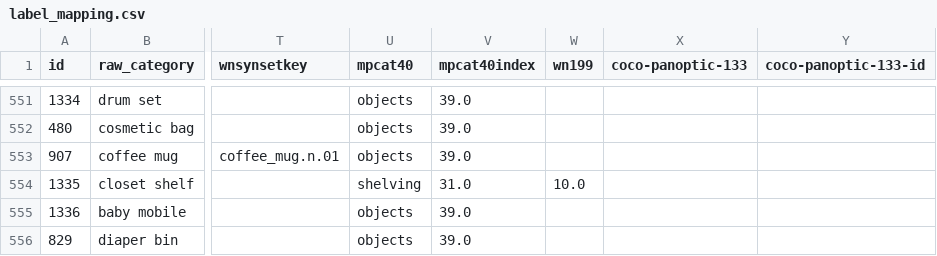
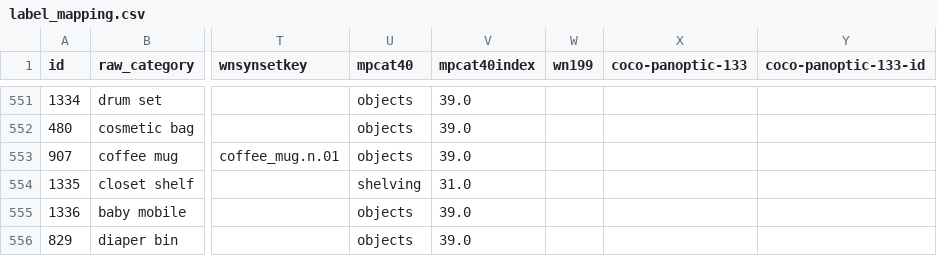
Before and after one commit to cvg/LabelMaker, a CSV file: label_mapping.csv, drawn as a sheet; only a part is shown, gaps mark what is left out; the diff covers the shown part only; the diff names each change by its address in the sheet, - before the commit and + after, or states it on an @@ line.

```diff
--- a/label_mapping.csv
+++ b/label_mapping.csv
-W554 (wn199): 10.0
+W554 (wn199): (empty)
```
Also changed, not shown: 6 edited cells elsewhere in this file, 2 other files.
